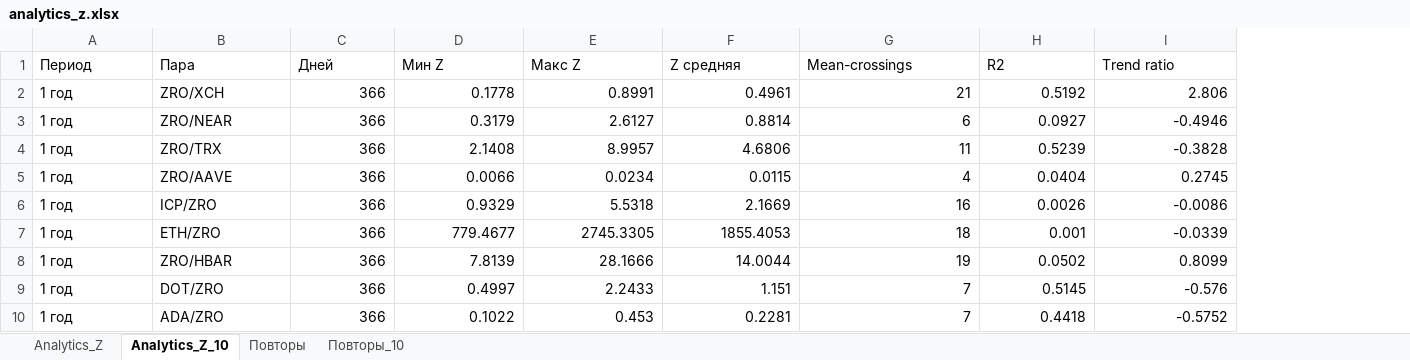
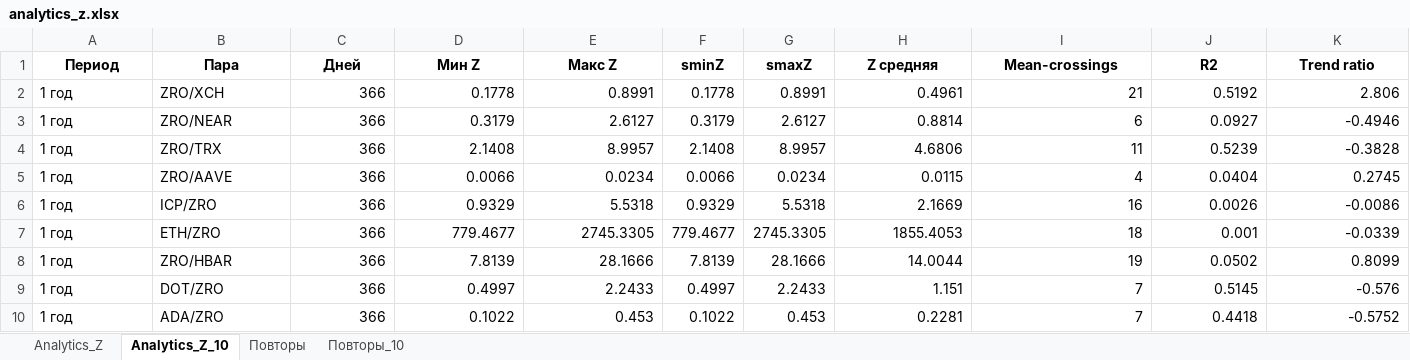
Before and after one commit to gadotkach/pairs-trading-crypto, an Excel workbook: analytics_z.xlsx, sheet Analytics_Z_10, drawn as a sheet; only a part is shown; values as stored, in another font and other column widths than the file's, no borders; addresses are those after the commit; the diff covers the shown part only; the diff names each change by its address in the sheet, - before the commit and + after, or states it on an @@ line.

Commit message:
z_analytics_crypto.py: добавлены sminZ / smaxZ

```diff
--- a/analytics_z.xlsx (sheet Analytics_Z_10)
+++ b/analytics_z.xlsx (sheet Analytics_Z_10)
+column F (sminZ), rows 2-10: 0.1778 | 0.3179 | 2.1408 | 0.0066 | 0.9329 | 779.4677 | 7.8139 | 0.4997 | 0.1022
+column G (smaxZ), rows 2-10: 0.8991 | 2.6127 | 8.9957 | 0.0234 | 5.5318 | 2745.3305 | 28.1666 | 2.2433 | 0.453
@@ A1:E1 bold: off → on, alignment: left → center @@
@@ H1:K1 bold: off → on, alignment: left → center @@
```
Also changed, not shown: cell formats elsewhere in this sheet, sheet Analytics_Z, sheet Повторы_10, sheet Повторы, 1 other file.
